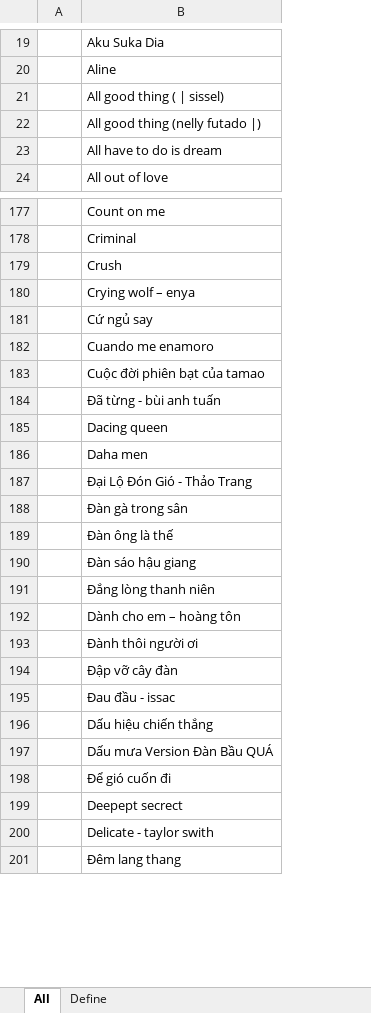
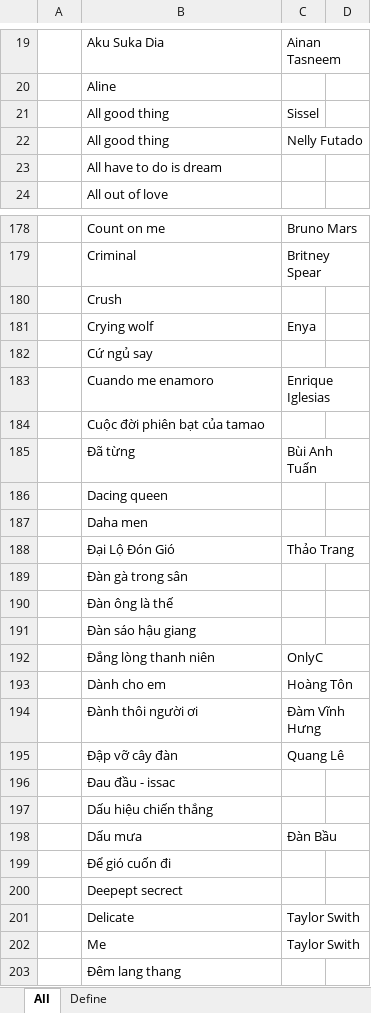
Before and after one commit to DTM-BD/music-list, an Excel workbook: musiclist.xlsx, sheet All, drawn as a sheet; only a part is shown, gaps mark what is left out; values as stored, in another font and other column widths than the file's, no borders; addresses are those after the commit; the diff covers the shown part only; the diff names each change by its address in the sheet, - before the commit and + after, or states it on an @@ line.

```diff
--- a/musiclist.xlsx (sheet All)
+++ b/musiclist.xlsx (sheet All)
+column C, rows 19-22: Ainan Tasneem |  | Sissel | Nelly Futado; rows 178-201: Bruno Mars | Britney Spear |  | Enya |  | Enrique Iglesias |  | Bùi Anh Tuấn |  |  | Thảo Trang |  |  |  | OnlyC | Hoàng Tôn | Đàm Vĩnh Hưng | Quang Lê |  |  | Đàn Bầu |  |  | Taylor Swith
+column D, empty
-B21: All good thing ( | sissel)
+B21: All good thing
-B22: All good thing (nelly futado |)
+B22: All good thing
-B181: Crying wolf – enya
+B181: Crying wolf
-B185: Đã từng - bùi anh tuấn
+B185: Đã từng
-B188: Đại Lộ Đón Gió - Thảo Trang
+B188: Đại Lộ Đón Gió
-B193: Dành cho em – hoàng tôn
+B193: Dành cho em
-B198: Dấu mưa Version Đàn Bầu QUÁ
+B198: Dấu mưa
-B201: Delicate - taylor swith
+B201: Delicate
+row 202:  | Me | Taylor Swith
```
Also changed, not shown: 1 added row and 68 edited cells elsewhere in this sheet.
